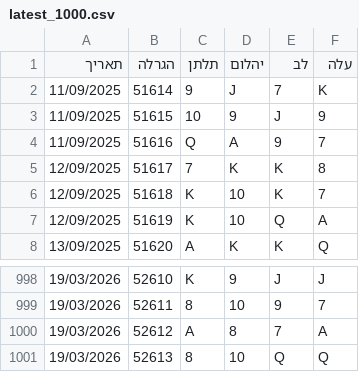
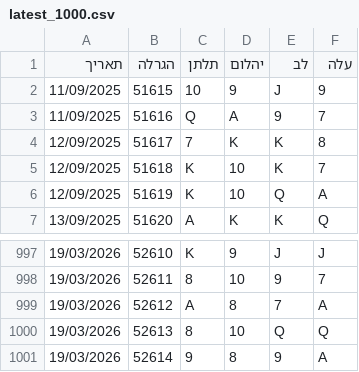
Before and after one commit to laly100/chance-feed, a CSV file: mini/latest_1000.csv, drawn as a sheet; only a part is shown, gaps mark what is left out.

```diff
--- a/mini/latest_1000.csv
+++ b/mini/latest_1000.csv
@@ -1,3 +1,2 @@
 תאריך,הגרלה,תלתן,יהלום,לב,עלה
-11/09/2025,51614,9,J,7,K,
 11/09/2025,51615,10,9,J,9,
@@ -1001 +1000,2 @@
 19/03/2026,52613,8,10,Q,Q,
+19/03/2026,52614,9,8,9,A,
```
Also changed, not shown: chance0.csv, mini/latest_2000.csv, 2 other files.
